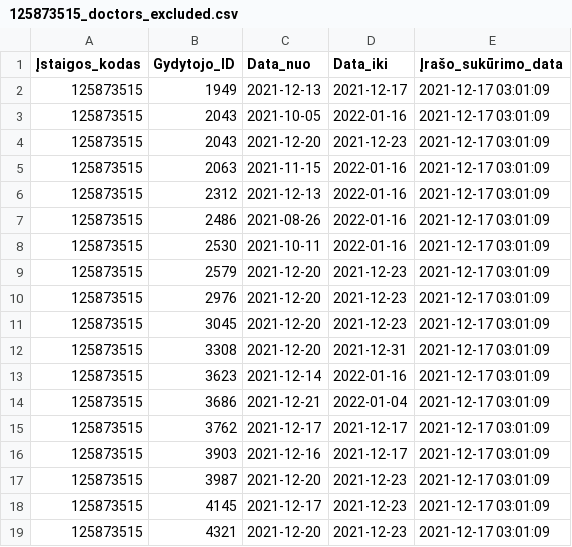
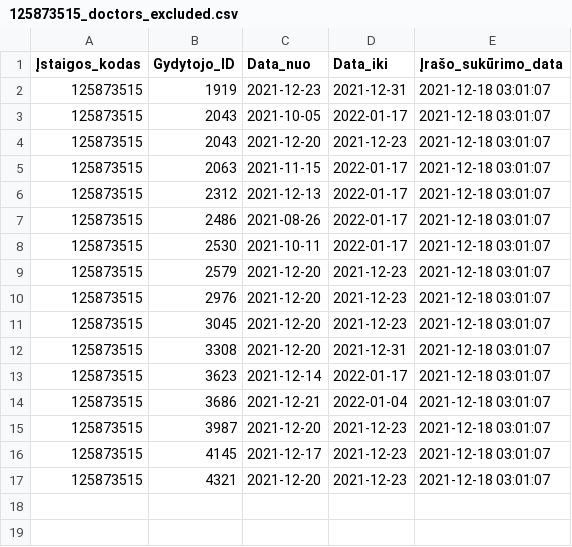
Before and after one commit to vilnius/centro-poliklinika, a CSV file: data/Centro_poliklinika/Registracija/125873515_doctors_excluded.csv, drawn as a sheet.

```diff
--- a/data/Centro_poliklinika/Registracija/125873515_doctors_excluded.csv
+++ b/data/Centro_poliklinika/Registracija/125873515_doctors_excluded.csv
@@ -1,19 +1,17 @@
 Įstaigos_kodas;Gydytojo_ID;Data_nuo;Data_iki;Įrašo_sukūrimo_data
-125873515;1949;2021-12-13;2021-12-17;2021-12-17 03:01:09
-125873515;2043;2021-10-05;2022-01-16;2021-12-17 03:01:09
-125873515;2043;2021-12-20;2021-12-23;2021-12-17 03:01:09
-125873515;2063;2021-11-15;2022-01-16;2021-12-17 03:01:09
-125873515;2312;2021-12-13;2022-01-16;2021-12-17 03:01:09
-125873515;2486;2021-08-26;2022-01-16;2021-12-17 03:01:09
-125873515;2530;2021-10-11;2022-01-16;2021-12-17 03:01:09
-125873515;2579;2021-12-20;2021-12-23;2021-12-17 03:01:09
-125873515;2976;2021-12-20;2021-12-23;2021-12-17 03:01:09
-125873515;3045;2021-12-20;2021-12-23;2021-12-17 03:01:09
-125873515;3308;2021-12-20;2021-12-31;2021-12-17 03:01:09
-125873515;3623;2021-12-14;2022-01-16;2021-12-17 03:01:09
-125873515;3686;2021-12-21;2022-01-04;2021-12-17 03:01:09
-125873515;3762;2021-12-17;2021-12-17;2021-12-17 03:01:09
-125873515;3903;2021-12-16;2021-12-17;2021-12-17 03:01:09
-125873515;3987;2021-12-20;2021-12-23;2021-12-17 03:01:09
-125873515;4145;2021-12-17;2021-12-23;2021-12-17 03:01:09
-125873515;4321;2021-12-20;2021-12-23;2021-12-17 03:01:09
+125873515;1919;2021-12-23;2021-12-31;2021-12-18 03:01:07
+125873515;2043;2021-10-05;2022-01-17;2021-12-18 03:01:07
+125873515;2043;2021-12-20;2021-12-23;2021-12-18 03:01:07
+125873515;2063;2021-11-15;2022-01-17;2021-12-18 03:01:07
+125873515;2312;2021-12-13;2022-01-17;2021-12-18 03:01:07
+125873515;2486;2021-08-26;2022-01-17;2021-12-18 03:01:07
+125873515;2530;2021-10-11;2022-01-17;2021-12-18 03:01:07
+125873515;2579;2021-12-20;2021-12-23;2021-12-18 03:01:07
+125873515;2976;2021-12-20;2021-12-23;2021-12-18 03:01:07
+125873515;3045;2021-12-20;2021-12-23;2021-12-18 03:01:07
+125873515;3308;2021-12-20;2021-12-31;2021-12-18 03:01:07
+125873515;3623;2021-12-14;2022-01-17;2021-12-18 03:01:07
+125873515;3686;2021-12-21;2022-01-04;2021-12-18 03:01:07
+125873515;3987;2021-12-20;2021-12-23;2021-12-18 03:01:07
+125873515;4145;2021-12-17;2021-12-23;2021-12-18 03:01:07
+125873515;4321;2021-12-20;2021-12-23;2021-12-18 03:01:07
```
Also changed, not shown: data/Centro_poliklinika/Registracija/125873515_family_doctors_list.csv, data/Centro_poliklinika/Registracija/125873515_family_doctors_visits_hours.csv, 1 other file.
